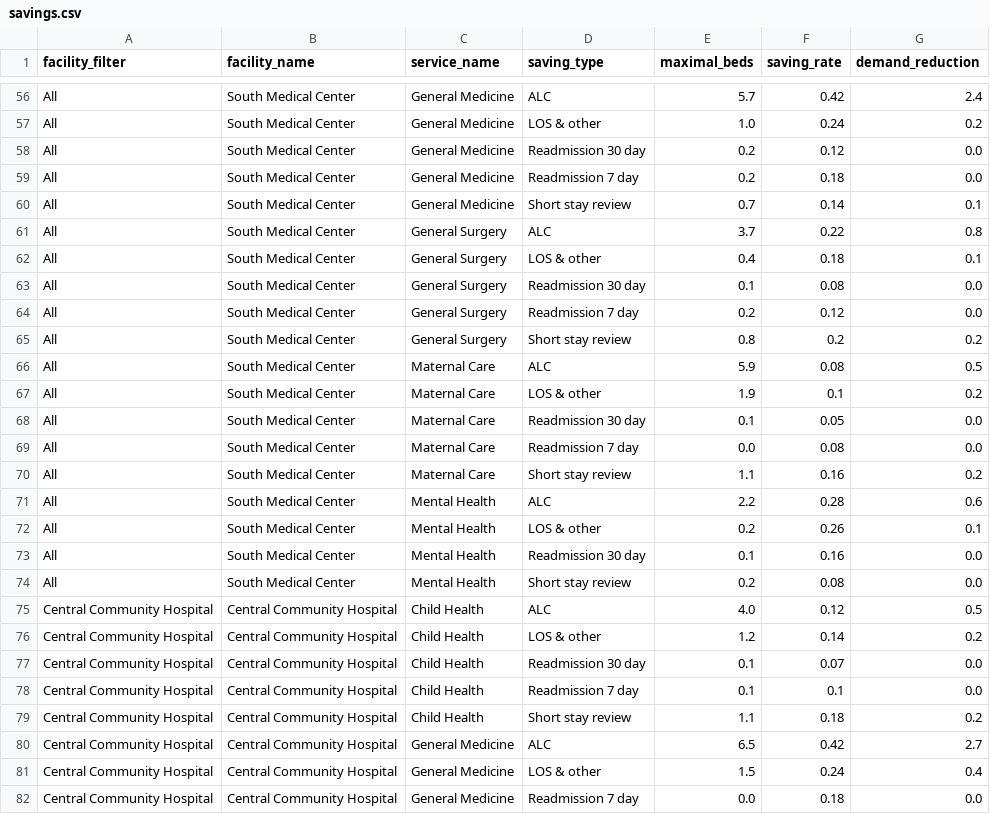
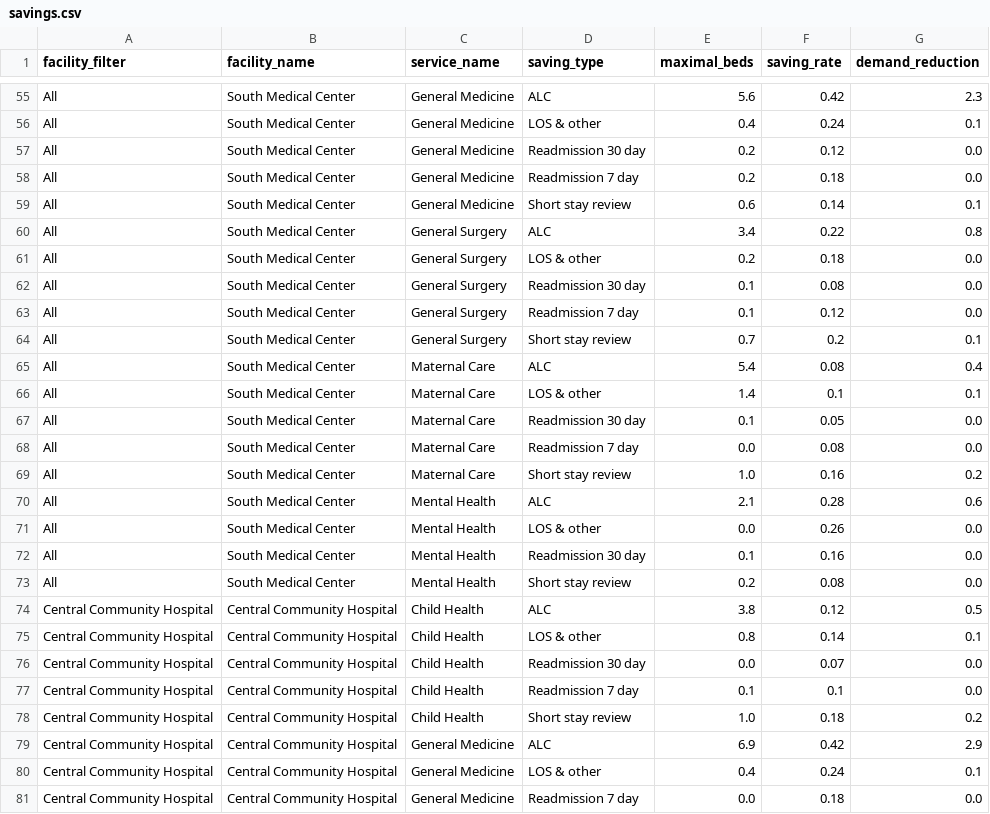
Before and after one commit to UrNA1VE/hospital-capacity-app, a CSV file: data/dashboard_prepared/savings.csv, drawn as a sheet; only a part is shown, gaps mark what is left out; addresses are those after the commit; the diff covers the shown part only; the diff names each change by its address in the sheet, - before the commit and + after, or states it on an @@ line.

```diff
--- a/data/dashboard_prepared/savings.csv
+++ b/data/dashboard_prepared/savings.csv
-E55 (maximal_beds): 5.7
+E55 (maximal_beds): 5.6
-G55 (demand_reduction): 2.4
+G55 (demand_reduction): 2.3
-E56 (maximal_beds): 1.0
+E56 (maximal_beds): 0.4
-G56 (demand_reduction): 0.2
+G56 (demand_reduction): 0.1
-E59 (maximal_beds): 0.7
+E59 (maximal_beds): 0.6
-E60 (maximal_beds): 3.7
+E60 (maximal_beds): 3.4
-E61 (maximal_beds): 0.4
+E61 (maximal_beds): 0.2
-G61 (demand_reduction): 0.1
+G61 (demand_reduction): 0.0
-E63 (maximal_beds): 0.2
+E63 (maximal_beds): 0.1
-E64 (maximal_beds): 0.8
+E64 (maximal_beds): 0.7
-G64 (demand_reduction): 0.2
+G64 (demand_reduction): 0.1
-E65 (maximal_beds): 5.9
+E65 (maximal_beds): 5.4
-G65 (demand_reduction): 0.5
+G65 (demand_reduction): 0.4
-E66 (maximal_beds): 1.9
+E66 (maximal_beds): 1.4
-G66 (demand_reduction): 0.2
+G66 (demand_reduction): 0.1
-E69 (maximal_beds): 1.1
+E69 (maximal_beds): 1.0
-E70 (maximal_beds): 2.2
+E70 (maximal_beds): 2.1
-E71 (maximal_beds): 0.2
+E71 (maximal_beds): 0.0
-G71 (demand_reduction): 0.1
+G71 (demand_reduction): 0.0
-E74 (maximal_beds): 4.0
+E74 (maximal_beds): 3.8
-E75 (maximal_beds): 1.2
+E75 (maximal_beds): 0.8
-G75 (demand_reduction): 0.2
+G75 (demand_reduction): 0.1
-E76 (maximal_beds): 0.1
+E76 (maximal_beds): 0.0
-E78 (maximal_beds): 1.1
+E78 (maximal_beds): 1.0
-E79 (maximal_beds): 6.5
+E79 (maximal_beds): 6.9
-G79 (demand_reduction): 2.7
+G79 (demand_reduction): 2.9
-E80 (maximal_beds): 1.5
+E80 (maximal_beds): 0.4
-G80 (demand_reduction): 0.4
+G80 (demand_reduction): 0.1
```
Also changed, not shown: 2 removed rows and 104 edited cells elsewhere in this file, data/container/raw/capacity.csv, data/container/reports/data_check_report.csv, 32 other files.
